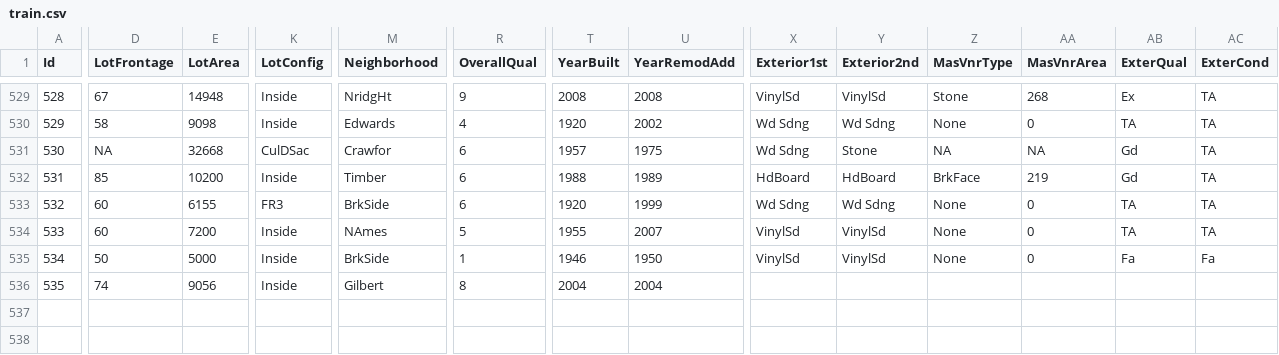
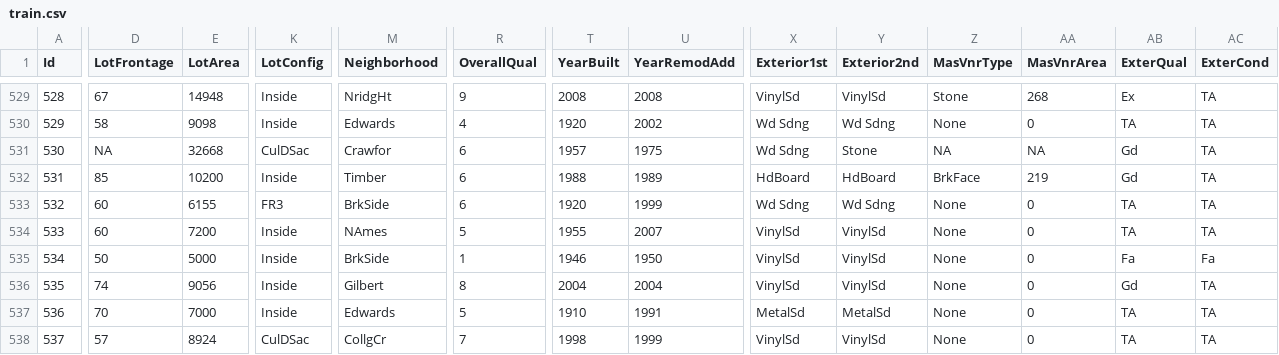
Before and after one commit to alioaza/-Architicture-Seminars-Msc-2nd-, a CSV file: train.csv, drawn as a sheet; only a part is shown, gaps mark what is left out; addresses are those after the commit; rows hold the shown columns only; the diff covers the shown part only; the diff names each change by its address in the sheet, - before the commit and + after, or states it on an @@ line.

Commit message:
Fix keys

```diff
--- a/train.csv
+++ b/train.csv
+row 536: 535 | 74 | 9056 | Inside | Gilbert | 8 | 2004 | 2004 | VinylSd | VinylSd | None | 0 | Gd | TA
+row 537: 536 | 70 | 7000 | Inside | Edwards | 5 | 1910 | 1991 | MetalSd | MetalSd | None | 0 | TA | TA
@@ column A (Id) renumbered from row 538 down @@
-D538 (LotFrontage): 74
+D538 (LotFrontage): 57
-E538 (LotArea): 9056
+E538 (LotArea): 8924
-K538 (LotConfig): Inside
+K538 (LotConfig): CulDSac
-M538 (Neighborhood): Gilbert
+M538 (Neighborhood): CollgCr
-R538 (OverallQual): 8
+R538 (OverallQual): 7
-T538 (YearBuilt): 2004
+T538 (YearBuilt): 1998
-U538 (YearRemodAdd): 2004
+U538 (YearRemodAdd): 1999
-X538 (Exterior1st): (empty)
+X538 (Exterior1st): VinylSd
-Y538 (Exterior2nd): (empty)
+Y538 (Exterior2nd): VinylSd
-Z538 (MasVnrType): (empty)
+Z538 (MasVnrType): None
-AA538 (MasVnrArea): (empty)
+AA538 (MasVnrArea): 0
-AB538 (ExterQual): (empty)
+AB538 (ExterQual): TA
-AC538 (ExterCond): (empty)
+AC538 (ExterCond): TA
```
Also changed, not shown: 21 edited cells elsewhere in this file.
